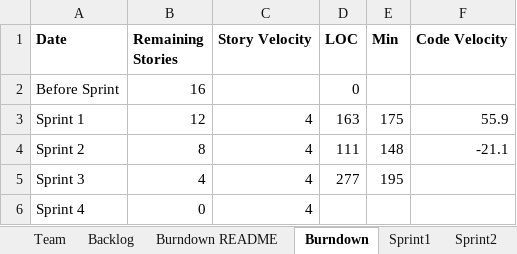
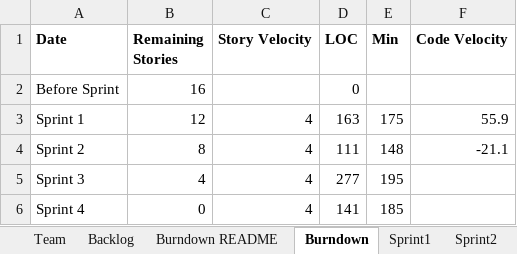
Before and after one commit to trevormckaya/CS555GroupTwo, an Excel workbook: Team2Report.xlsx, sheet Burndown, drawn as a sheet; values as stored, in another font and other column widths than the file's, no borders; charts and pictures not drawn; the diff names each change by its address in the sheet, - before the commit and + after, or states it on an @@ line.

```diff
--- a/Team2Report.xlsx (sheet Burndown)
+++ b/Team2Report.xlsx (sheet Burndown)
-D6 (LOC): (empty)
+D6 (LOC): 141
-E6 (Min): (empty)
+E6 (Min): 185
```
Also changed, not shown: sheet Sprint4, charts or pictures, 1 other file.
